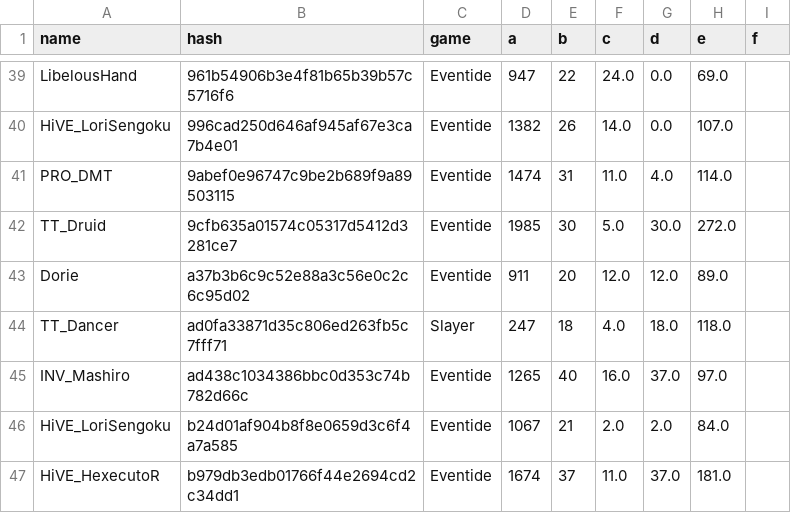
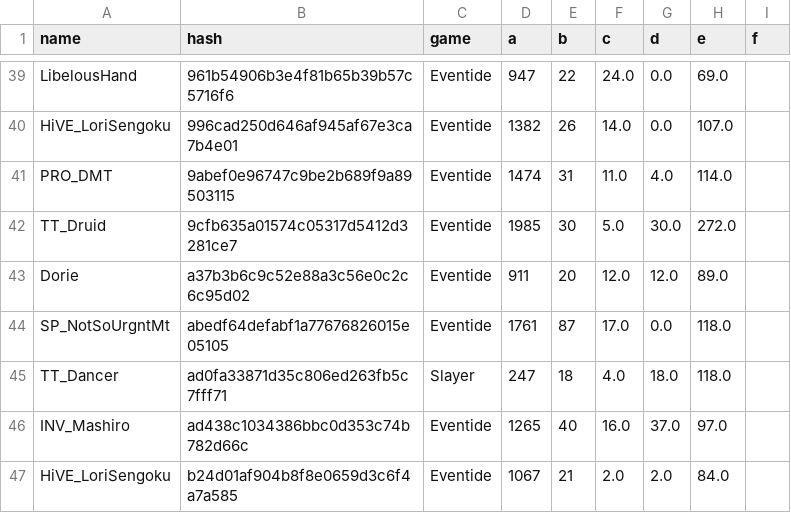
Before and after one commit to catalystblack/catalystblack.github.io, a CSV file: csv/data.csv, drawn as a sheet; only a part is shown, gaps mark what is left out; the shorter side is filled out with more unchanged rows; the diff names each change by its address in the sheet, - before the commit and + after, or states it on an @@ line.

Commit message:
data upload

```diff
--- a/csv/data.csv
+++ b/csv/data.csv
+row 44: SP_NotSoUrgntMt | abedf64defabf1a77676826015e05105 | Eventide | 1761 | 87 | 17.0 | 0.0 | 118.0
```
Also changed, not shown: csv/eventide/assists.csv, csv/eventide/kills.csv, 1 other file.
